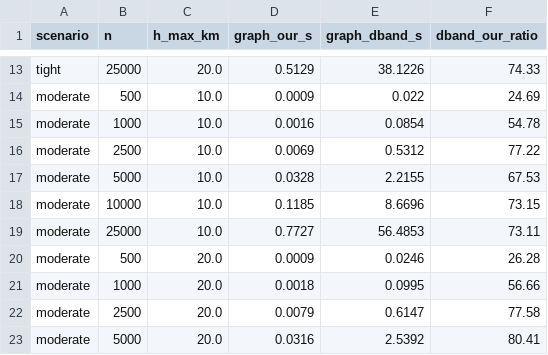
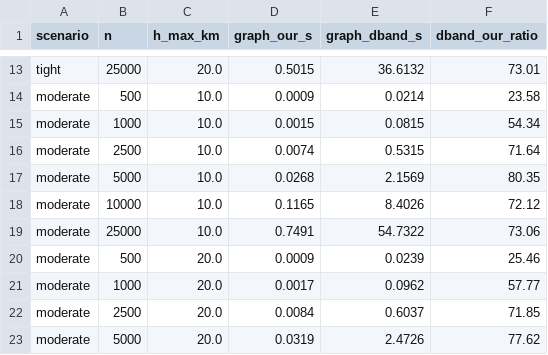
Before and after one commit to mine-the-gap/gshac-reproducibility, a CSV file: results/benchmark_pysal.csv, drawn as a sheet; only a part is shown, gaps mark what is left out; the diff covers the shown part only; the diff names each change by its address in the sheet, - before the commit and + after, or states it on an @@ line.

```diff
--- a/results/benchmark_pysal.csv
+++ b/results/benchmark_pysal.csv
-D13 (graph_our_s): 0.5129
+D13 (graph_our_s): 0.5015
-E13 (graph_dband_s): 38.1226
+E13 (graph_dband_s): 36.6132
-F13 (dband_our_ratio): 74.33
+F13 (dband_our_ratio): 73.01
-E14 (graph_dband_s): 0.022
+E14 (graph_dband_s): 0.0214
-F14 (dband_our_ratio): 24.69
+F14 (dband_our_ratio): 23.58
-D15 (graph_our_s): 0.0016
+D15 (graph_our_s): 0.0015
-E15 (graph_dband_s): 0.0854
+E15 (graph_dband_s): 0.0815
-F15 (dband_our_ratio): 54.78
+F15 (dband_our_ratio): 54.34
-D16 (graph_our_s): 0.0069
+D16 (graph_our_s): 0.0074
-E16 (graph_dband_s): 0.5312
+E16 (graph_dband_s): 0.5315
-F16 (dband_our_ratio): 77.22
+F16 (dband_our_ratio): 71.64
-D17 (graph_our_s): 0.0328
+D17 (graph_our_s): 0.0268
-E17 (graph_dband_s): 2.2155
+E17 (graph_dband_s): 2.1569
-F17 (dband_our_ratio): 67.53
+F17 (dband_our_ratio): 80.35
-D18 (graph_our_s): 0.1185
+D18 (graph_our_s): 0.1165
-E18 (graph_dband_s): 8.6696
+E18 (graph_dband_s): 8.4026
-F18 (dband_our_ratio): 73.15
+F18 (dband_our_ratio): 72.12
-D19 (graph_our_s): 0.7727
+D19 (graph_our_s): 0.7491
-E19 (graph_dband_s): 56.4853
+E19 (graph_dband_s): 54.7322
-F19 (dband_our_ratio): 73.11
+F19 (dband_our_ratio): 73.06
-E20 (graph_dband_s): 0.0246
+E20 (graph_dband_s): 0.0239
-F20 (dband_our_ratio): 26.28
+F20 (dband_our_ratio): 25.46
-D21 (graph_our_s): 0.0018
+D21 (graph_our_s): 0.0017
-E21 (graph_dband_s): 0.0995
+E21 (graph_dband_s): 0.0962
-F21 (dband_our_ratio): 56.66
+F21 (dband_our_ratio): 57.77
-D22 (graph_our_s): 0.0079
+D22 (graph_our_s): 0.0084
-E22 (graph_dband_s): 0.6147
+E22 (graph_dband_s): 0.6037
-F22 (dband_our_ratio): 77.58
+F22 (dband_our_ratio): 71.85
-D23 (graph_our_s): 0.0316
+D23 (graph_our_s): 0.0319
-E23 (graph_dband_s): 2.5392
+E23 (graph_dband_s): 2.4726
-F23 (dband_our_ratio): 80.41
+F23 (dband_our_ratio): 77.62
```
Also changed, not shown: 71 edited cells elsewhere in this file, results/benchmark_constk.csv, results/benchmark_geonames.csv, 38 other files.
